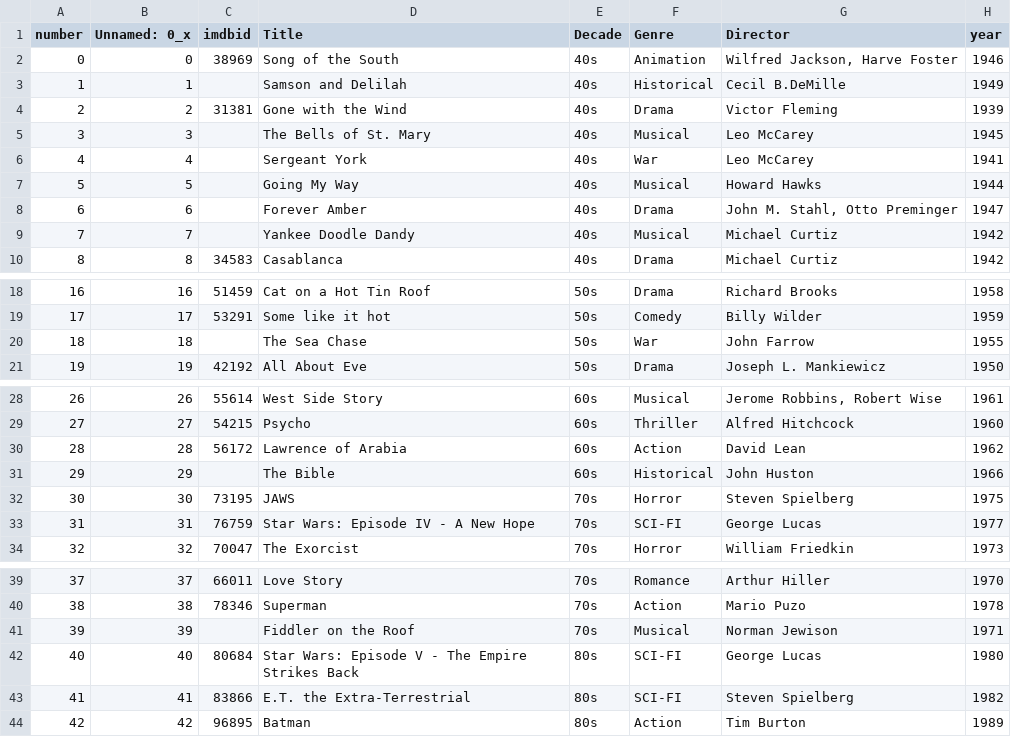
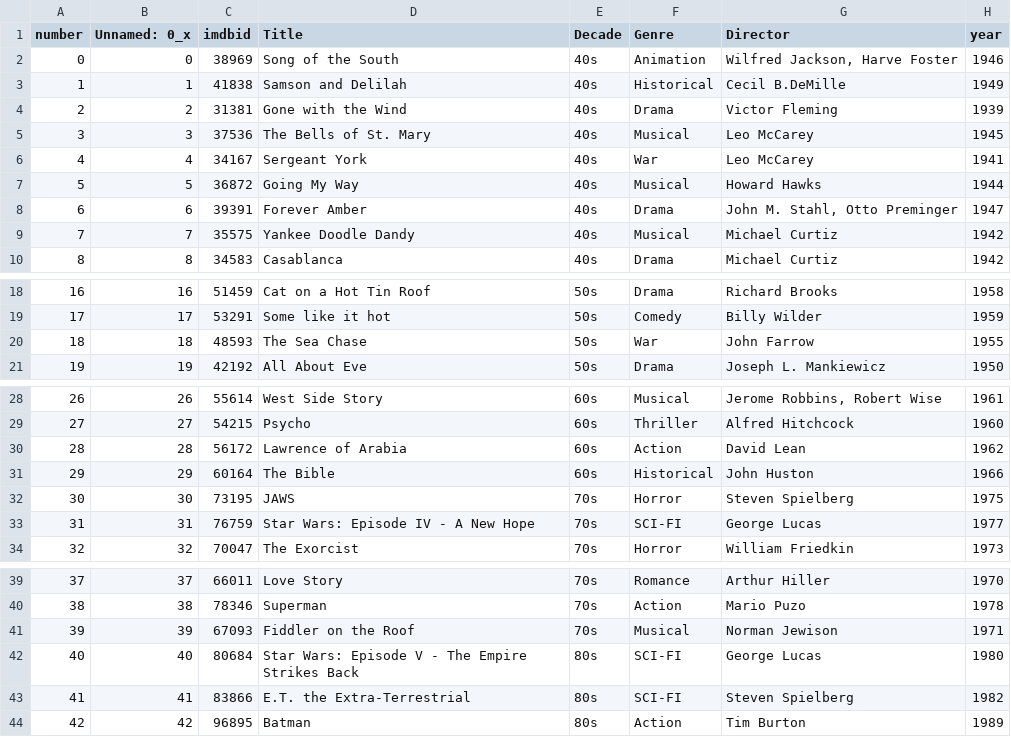
Before and after one commit to ahsanv101/ProjectGaze, a CSV file: Data/Dialogue/dialogue_bechdel.csv, drawn as a sheet; only a part is shown, gaps mark what is left out; the diff names each change by its address in the sheet, - before the commit and + after, or states it on an @@ line.

```diff
--- a/Data/Dialogue/dialogue_bechdel.csv
+++ b/Data/Dialogue/dialogue_bechdel.csv
-C3 (imdbid): (empty)
+C3 (imdbid): 41838
-C5 (imdbid): (empty)
+C5 (imdbid): 37536
-C6 (imdbid): (empty)
+C6 (imdbid): 34167
-C7 (imdbid): (empty)
+C7 (imdbid): 36872
-C8 (imdbid): (empty)
+C8 (imdbid): 39391
-C9 (imdbid): (empty)
+C9 (imdbid): 35575
-C20 (imdbid): (empty)
+C20 (imdbid): 48593
-C31 (imdbid): (empty)
+C31 (imdbid): 60164
-C41 (imdbid): (empty)
+C41 (imdbid): 67093
```
Also changed, not shown: 1 other file.
